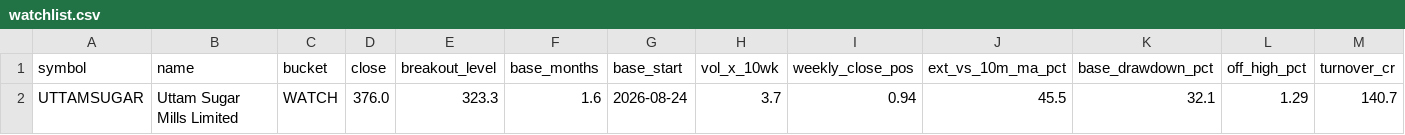
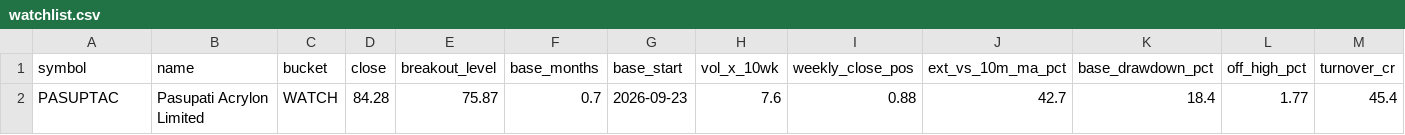
Before and after one commit to shashankagrawal-nw/nse-breakout-scanner, a CSV file: output/latest/watchlist.csv, drawn as a sheet; only a part is shown; removed rows and columns are numbered as before the commit, all else as after; rows hold the shown columns only; the diff names each change by its address in the sheet, - before the commit and + after, or states it on an @@ line.

```diff
--- a/output/latest/watchlist.csv
+++ b/output/latest/watchlist.csv
-row 2: UTTAMSUGAR | Uttam Sugar Mills Limited | WATCH | 376.0 | 323.3 | 1.6 | 2026-08-24 | 3.7 | 0.94 | 45.5 | 32.1 | 1.29 | 140.7
+row 2: PASUPTAC | Pasupati Acrylon Limited | WATCH | 84.28 | 75.87 | 0.7 | 2026-09-23 | 7.6 | 0.88 | 42.7 | 18.4 | 1.77 | 45.4
```
Also changed, not shown: 12 other files.
